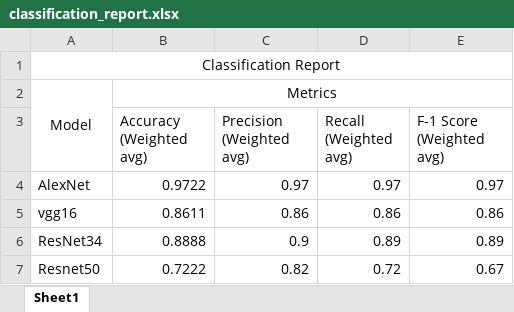
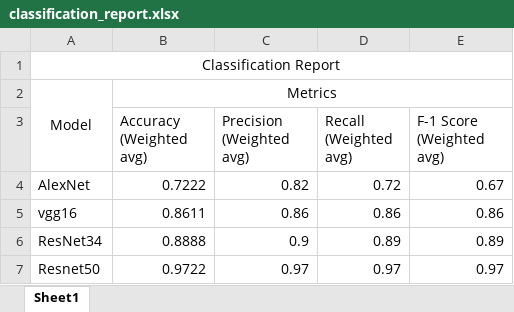
Before and after one commit to lucifervibs/metal_defects_classification, an Excel workbook: classification_report.xlsx, sheet Sheet1, drawn as a sheet; values as stored, in another font and other column widths than the file's, no borders; the diff names each change by its address in the sheet, - before the commit and + after, or states it on an @@ line.

Commit message:
changes

```diff
--- a/classification_report.xlsx (sheet Sheet1)
+++ b/classification_report.xlsx (sheet Sheet1)
-B4 (Accuracy (Weighted avg)): 0.9722
+B4 (Accuracy (Weighted avg)): 0.7222
-C4 (Precision (Weighted avg)): 0.97
+C4 (Precision (Weighted avg)): 0.82
-D4 (Recall (Weighted avg)): 0.97
+D4 (Recall (Weighted avg)): 0.72
-E4 (F-1 Score (Weighted avg)): 0.97
+E4 (F-1 Score (Weighted avg)): 0.67
-B7 (Accuracy (Weighted avg)): 0.7222
+B7 (Accuracy (Weighted avg)): 0.9722
-C7 (Precision (Weighted avg)): 0.82
+C7 (Precision (Weighted avg)): 0.97
-D7 (Recall (Weighted avg)): 0.72
+D7 (Recall (Weighted avg)): 0.97
-E7 (F-1 Score (Weighted avg)): 0.67
+E7 (F-1 Score (Weighted avg)): 0.97
```
